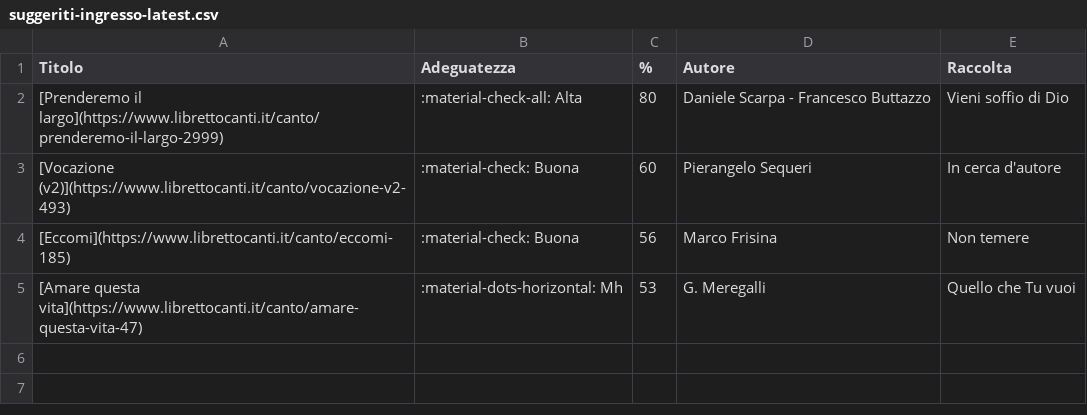
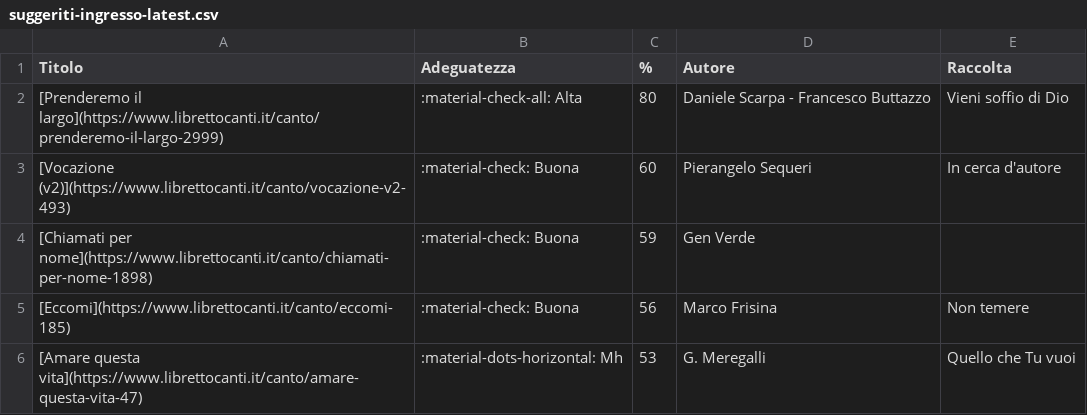
Before and after one commit to dennisangemi/hildegard, a CSV file: data/suggeriti-ingresso-latest.csv, drawn as a sheet.

```diff
--- a/data/suggeriti-ingresso-latest.csv
+++ b/data/suggeriti-ingresso-latest.csv
@@ -3,2 +3,3 @@ Titolo,Adeguatezza,%,Autore,Raccolta
 [Vocazione (v2)](https://www.librettocanti.it/canto/vocazione-v2-493),:material-check: Buona,60,Pierangelo Sequeri,In cerca d'autore
+[Chiamati per nome](https://www.librettocanti.it/canto/chiamati-per-nome-1898),:material-check: Buona,59,Gen Verde,
 [Eccomi](https://www.librettocanti.it/canto/eccomi-185),:material-check: Buona,56,Marco Frisina ,Non temere
```
Also changed, not shown: data/suggerimenti-20250209.csv, data/suggerimenti-latest.csv, 8 other files.
